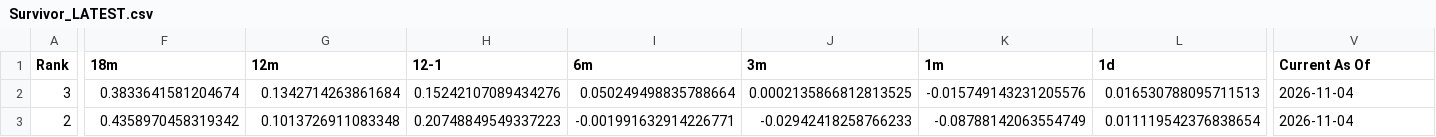
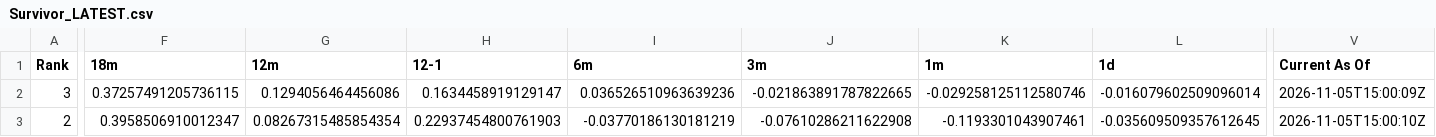
Before and after one commit to DarkMoonv1/NEFTy, a CSV file: Survivor_LATEST.csv, drawn as a sheet; only a part is shown, gaps mark what is left out; the diff covers the shown part only; the diff names each change by its address in the sheet, - before the commit and + after, or states it on an @@ line.

Commit message:
Update Survivor_LATEST.csv

```diff
--- a/Survivor_LATEST.csv
+++ b/Survivor_LATEST.csv
-F2 (18m): 0.3833641581204674
+F2 (18m): 0.37257491205736115
-G2 (12m): 0.1342714263861684
+G2 (12m): 0.1294056464456086
-H2 (12-1): 0.15242107089434276
+H2 (12-1): 0.1634458919129147
-I2 (6m): 0.050249498835788664
+I2 (6m): 0.036526510963639236
-J2 (3m): 0.0002135866812813525
+J2 (3m): -0.021863891787822665
-K2 (1m): -0.015749143231205576
+K2 (1m): -0.029258125112580746
-L2 (1d): 0.016530788095711513
+L2 (1d): -0.016079602509096014
-V2 (Current As Of): 2026-11-04
+V2 (Current As Of): 2026-11-05T15:00:09Z
-F3 (18m): 0.4358970458319342
+F3 (18m): 0.3958506910012347
-G3 (12m): 0.1013726911083348
+G3 (12m): 0.08267315485854354
-H3 (12-1): 0.20748849549337223
+H3 (12-1): 0.22937454800761903
-I3 (6m): -0.001991632914226771
+I3 (6m): -0.03770186130181219
-J3 (3m): -0.02942418258766233
+J3 (3m): -0.07610286211622908
-K3 (1m): -0.08788142063554749
+K3 (1m): -0.1193301043907461
-L3 (1d): 0.011119542376838654
+L3 (1d): -0.035609509357612645
-V3 (Current As Of): 2026-11-04
+V3 (Current As Of): 2026-11-05T15:00:10Z
```
Also changed, not shown: 99 edited cells elsewhere in this file.
